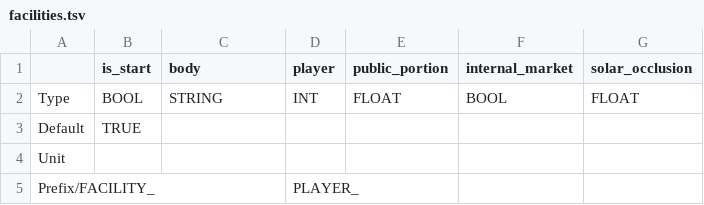
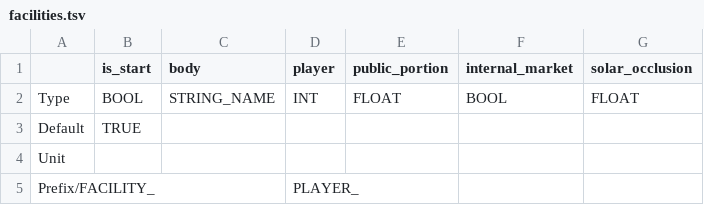
Before and after one commit to t2civ/astropolis_public, a TSV file: data/tables/facilities.tsv, drawn as a sheet; only a part is shown.

```diff
--- a/data/tables/facilities.tsv
+++ b/data/tables/facilities.tsv
@@ -1,3 +1,3 @@
 	is_start	body	player	public_portion	internal_market	solar_occlusion
-Type	BOOL	STRING	INT	FLOAT	BOOL	FLOAT
+Type	BOOL	STRING_NAME	INT	FLOAT	BOOL	FLOAT
 Default	TRUE					
```
Also changed, not shown: data/tables/compositions.tsv, data/tables/operations.tsv, 3 other files.
